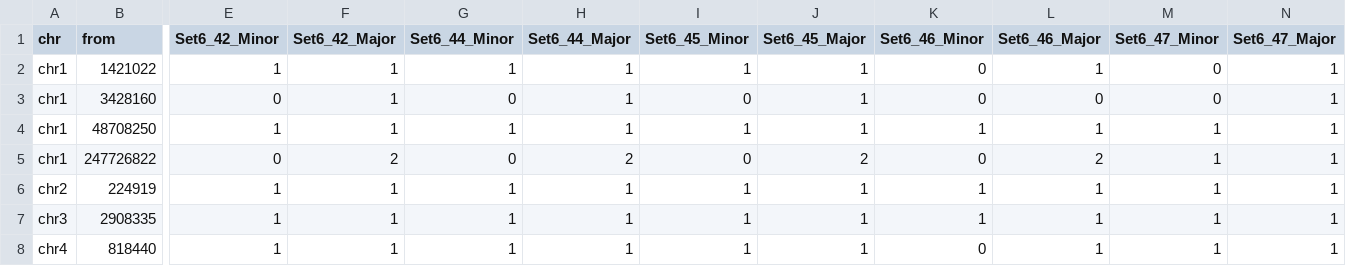
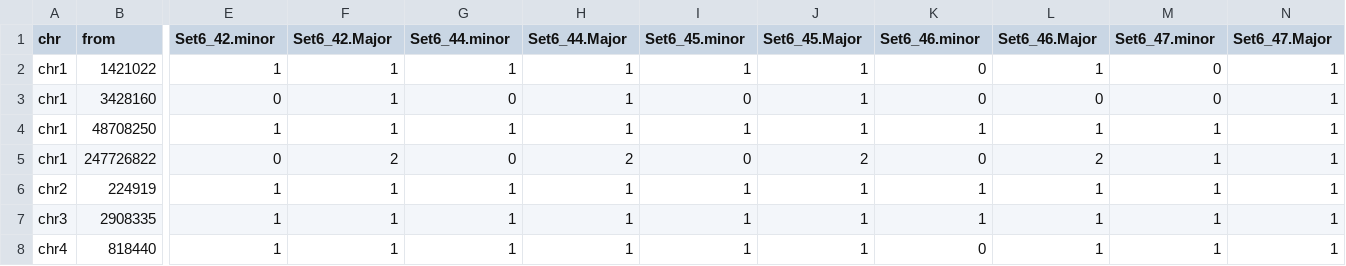
Before and after one commit to caravagn/mobster_supp_data, a CSV file: CRC/data/Set6_cna.csv, drawn as a sheet; only a part is shown, gaps mark what is left out; the diff covers the shown part only; the diff names each change by its address in the sheet, - before the commit and + after, or states it on an @@ line.

Commit message:
Final Supp Data

```diff
--- a/CRC/data/Set6_cna.csv
+++ b/CRC/data/Set6_cna.csv
-E1: Set6_42_Minor
+E1: Set6_42.minor
-F1: Set6_42_Major
+F1: Set6_42.Major
-G1: Set6_44_Minor
+G1: Set6_44.minor
-H1: Set6_44_Major
+H1: Set6_44.Major
-I1: Set6_45_Minor
+I1: Set6_45.minor
-J1: Set6_45_Major
+J1: Set6_45.Major
-K1: Set6_46_Minor
+K1: Set6_46.minor
-L1: Set6_46_Major
+L1: Set6_46.Major
-M1: Set6_47_Minor
+M1: Set6_47.minor
-N1: Set6_47_Major
+N1: Set6_47.Major
```
Also changed, not shown: 2 edited cells elsewhere in this file, 22 other files.
